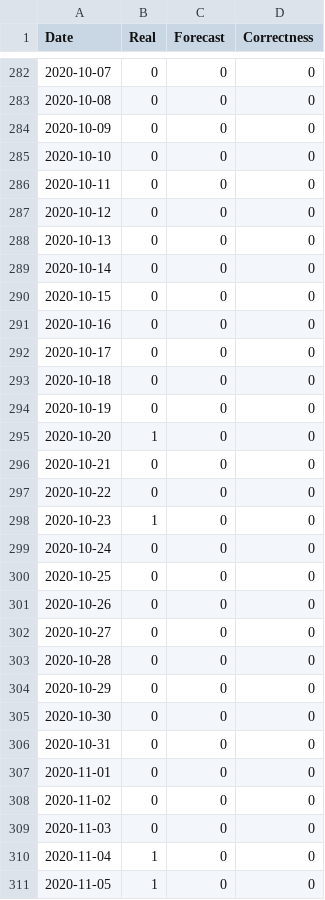
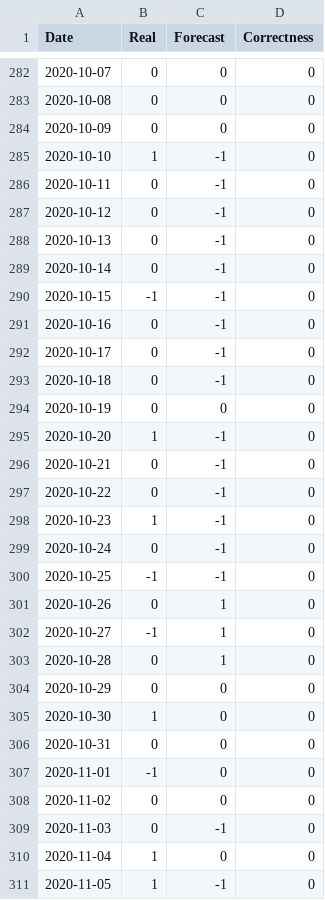
Before and after one commit to GPEBellocca/Momentum-crypto-trading, a CSV file: CTS/data/labels_datasets/LTC_labels_RFC_3.csv, drawn as a sheet; only a part is shown, gaps mark what is left out; the diff covers the shown part only.

```diff
--- a/CTS/data/labels_datasets/LTC_labels_RFC_3.csv
+++ b/CTS/data/labels_datasets/LTC_labels_RFC_3.csv
@@ -284,28 +284,28 @@ Date,Real,Forecast,Correctness
 2020-10-09,0,0,0
-2020-10-10,0,0,0
-2020-10-11,0,0,0
-2020-10-12,0,0,0
-2020-10-13,0,0,0
-2020-10-14,0,0,0
-2020-10-15,0,0,0
-2020-10-16,0,0,0
-2020-10-17,0,0,0
-2020-10-18,0,0,0
+2020-10-10,1,-1,0
+2020-10-11,0,-1,0
+2020-10-12,0,-1,0
+2020-10-13,0,-1,0
+2020-10-14,0,-1,0
+2020-10-15,-1,-1,0
+2020-10-16,0,-1,0
+2020-10-17,0,-1,0
+2020-10-18,0,-1,0
 2020-10-19,0,0,0
-2020-10-20,1,0,0
-2020-10-21,0,0,0
-2020-10-22,0,0,0
-2020-10-23,1,0,0
-2020-10-24,0,0,0
-2020-10-25,0,0,0
-2020-10-26,0,0,0
-2020-10-27,0,0,0
-2020-10-28,0,0,0
+2020-10-20,1,-1,0
+2020-10-21,0,-1,0
+2020-10-22,0,-1,0
+2020-10-23,1,-1,0
+2020-10-24,0,-1,0
+2020-10-25,-1,-1,0
+2020-10-26,0,1,0
+2020-10-27,-1,1,0
+2020-10-28,0,1,0
 2020-10-29,0,0,0
-2020-10-30,0,0,0
+2020-10-30,1,0,0
 2020-10-31,0,0,0
-2020-11-01,0,0,0
+2020-11-01,-1,0,0
 2020-11-02,0,0,0
-2020-11-03,0,0,0
+2020-11-03,0,-1,0
 2020-11-04,1,0,0
-2020-11-05,1,0,0
+2020-11-05,1,-1,0
```
Also changed, not shown: 171 edited cells elsewhere in this file, CTS/results/classification/average_BTC_labels_LSTM_2.csv, CTS/results/classification/average_ETH_labels_LSTM_2.csv, 34 other files.
